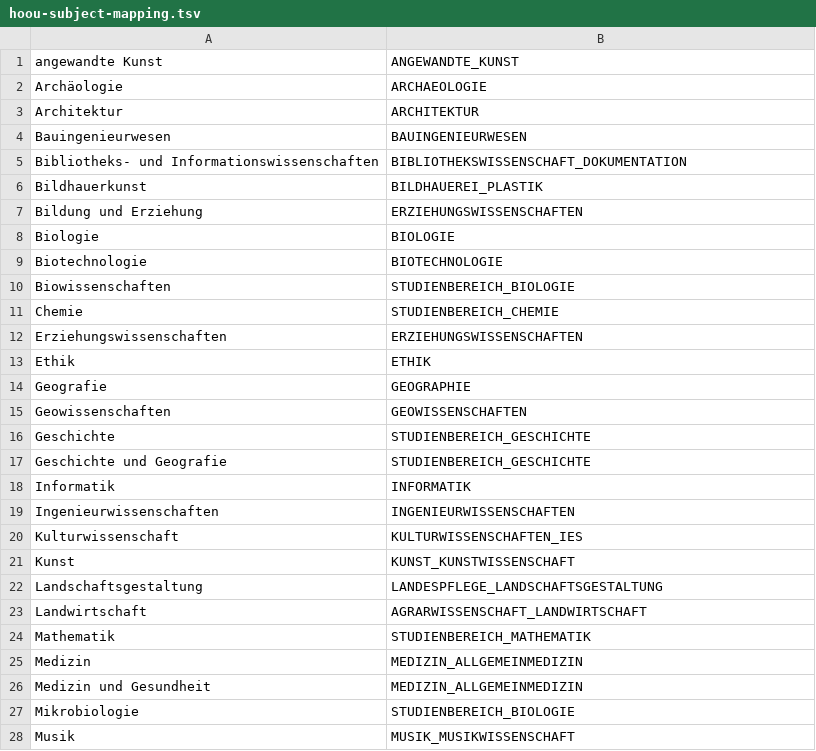
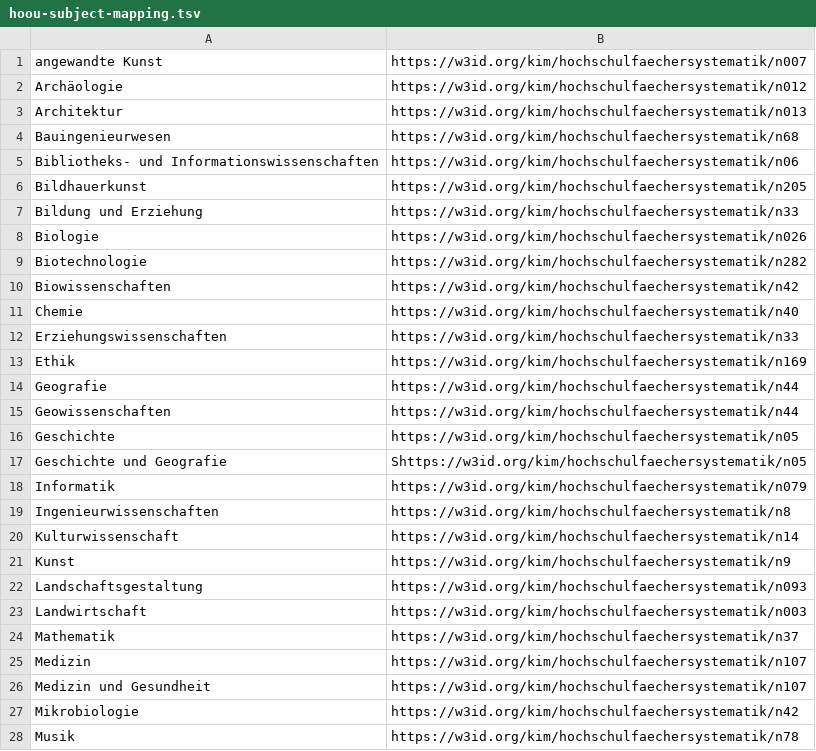
Before and after one commit to TIBHannover/oersi-etl, a TSV file: data/maps/hoou-subject-mapping.tsv, drawn as a sheet; only a part is shown; the diff covers the shown part only.

Commit message:
Refacture hoou about mapping #255

```diff
--- a/data/maps/hoou-subject-mapping.tsv
+++ b/data/maps/hoou-subject-mapping.tsv
@@ -1,28 +1,28 @@
-angewandte Kunst	ANGEWANDTE_KUNST
-Archäologie	ARCHAEOLOGIE
-Architektur	ARCHITEKTUR
-Bauingenieurwesen	BAUINGENIEURWESEN
-Bibliotheks- und Informationswissenschaften	BIBLIOTHEKSWISSENSCHAFT_DOKUMENTATION
-Bildhauerkunst	BILDHAUEREI_PLASTIK
-Bildung und Erziehung	ERZIEHUNGSWISSENSCHAFTEN
-Biologie	BIOLOGIE
-Biotechnologie	BIOTECHNOLOGIE
-Biowissenschaften	STUDIENBEREICH_BIOLOGIE
-Chemie	STUDIENBEREICH_CHEMIE
-Erziehungswissenschaften	ERZIEHUNGSWISSENSCHAFTEN
-Ethik	ETHIK
-Geografie	GEOGRAPHIE
-Geowissenschaften	GEOWISSENSCHAFTEN
-Geschichte	STUDIENBEREICH_GESCHICHTE
-Geschichte und Geografie	STUDIENBEREICH_GESCHICHTE
-Informatik	INFORMATIK
-Ingenieurwissenschaften	INGENIEURWISSENSCHAFTEN
-Kulturwissenschaft	KULTURWISSENSCHAFTEN_IES
-Kunst	KUNST_KUNSTWISSENSCHAFT
-Landschaftsgestaltung	LANDESPFLEGE_LANDSCHAFTSGESTALTUNG
-Landwirtschaft	AGRARWISSENSCHAFT_LANDWIRTSCHAFT
-Mathematik	STUDIENBEREICH_MATHEMATIK
-Medizin	MEDIZIN_ALLGEMEINMEDIZIN
-Medizin und Gesundheit	MEDIZIN_ALLGEMEINMEDIZIN
-Mikrobiologie	STUDIENBEREICH_BIOLOGIE
-Musik	MUSIK_MUSIKWISSENSCHAFT
+angewandte Kunst	https://w3id.org/kim/hochschulfaechersystematik/n007
+Archäologie	https://w3id.org/kim/hochschulfaechersystematik/n012
+Architektur	https://w3id.org/kim/hochschulfaechersystematik/n013
+Bauingenieurwesen	https://w3id.org/kim/hochschulfaechersystematik/n68
+Bibliotheks- und Informationswissenschaften	https://w3id.org/kim/hochschulfaechersystematik/n06
+Bildhauerkunst	https://w3id.org/kim/hochschulfaechersystematik/n205
+Bildung und Erziehung	https://w3id.org/kim/hochschulfaechersystematik/n33
+Biologie	https://w3id.org/kim/hochschulfaechersystematik/n026
+Biotechnologie	https://w3id.org/kim/hochschulfaechersystematik/n282
+Biowissenschaften	https://w3id.org/kim/hochschulfaechersystematik/n42
+Chemie	https://w3id.org/kim/hochschulfaechersystematik/n40
+Erziehungswissenschaften	https://w3id.org/kim/hochschulfaechersystematik/n33
+Ethik	https://w3id.org/kim/hochschulfaechersystematik/n169
+Geografie	https://w3id.org/kim/hochschulfaechersystematik/n44
+Geowissenschaften	https://w3id.org/kim/hochschulfaechersystematik/n44
+Geschichte	https://w3id.org/kim/hochschulfaechersystematik/n05
+Geschichte und Geografie	Shttps://w3id.org/kim/hochschulfaechersystematik/n05
+Informatik	https://w3id.org/kim/hochschulfaechersystematik/n079
+Ingenieurwissenschaften	https://w3id.org/kim/hochschulfaechersystematik/n8
+Kulturwissenschaft	https://w3id.org/kim/hochschulfaechersystematik/n14
+Kunst	https://w3id.org/kim/hochschulfaechersystematik/n9
+Landschaftsgestaltung	https://w3id.org/kim/hochschulfaechersystematik/n093
+Landwirtschaft	https://w3id.org/kim/hochschulfaechersystematik/n003
+Mathematik	https://w3id.org/kim/hochschulfaechersystematik/n37
+Medizin	https://w3id.org/kim/hochschulfaechersystematik/n107
+Medizin und Gesundheit	https://w3id.org/kim/hochschulfaechersystematik/n107
+Mikrobiologie	https://w3id.org/kim/hochschulfaechersystematik/n42
+Musik	https://w3id.org/kim/hochschulfaechersystematik/n78
```
Also changed, not shown: 4 removed rows and 9 edited cells elsewhere in this file, 2 other files.
